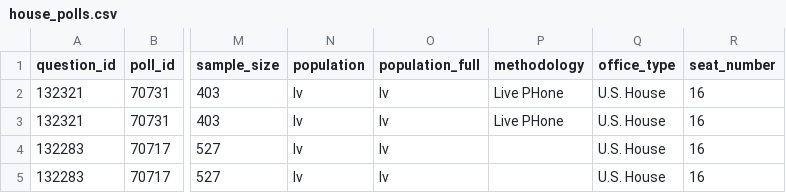
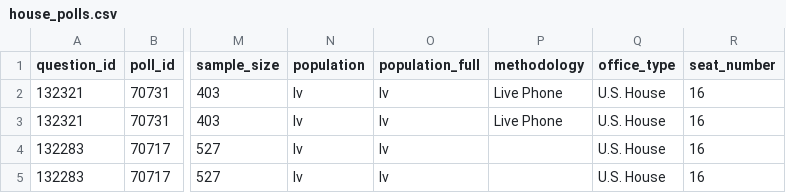
Before and after one commit to simonw/fivethirtyeight-polls, a CSV file: house_polls.csv, drawn as a sheet; only a part is shown, gaps mark what is left out; the diff covers the shown part only; the diff names each change by its address in the sheet, - before the commit and + after, or states it on an @@ line.

```diff
--- a/house_polls.csv
+++ b/house_polls.csv
-P2:P3 (methodology): Live PHone
+P2:P3 (methodology): Live Phone
```
Also changed, not shown: 2 added rows and 14 edited cells elsewhere in this file, 3 other files.
